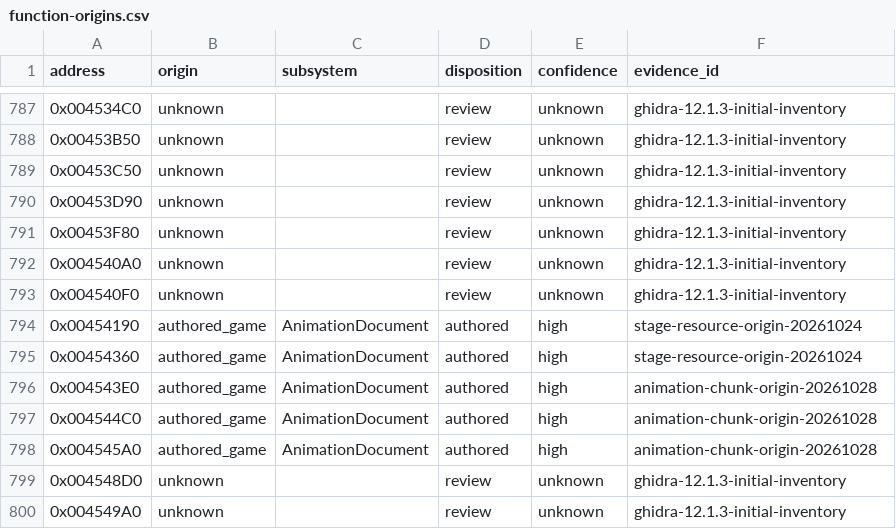
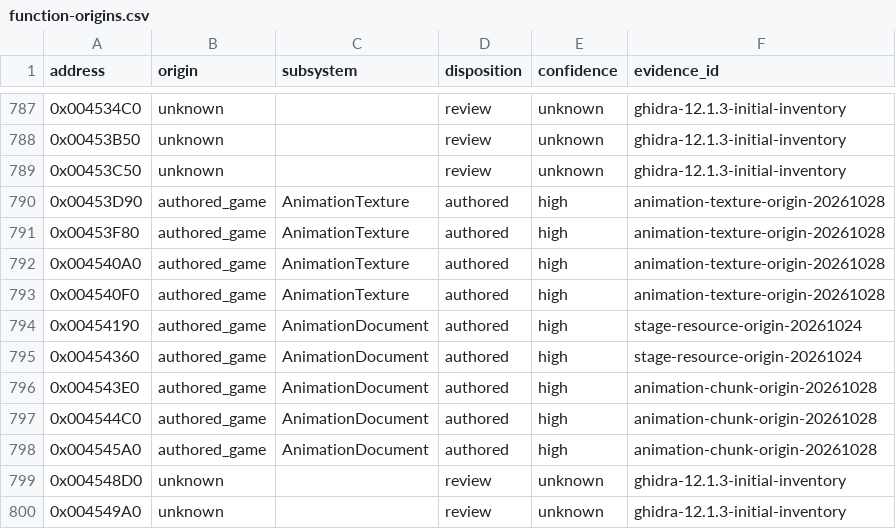
Before and after one commit to N0zoM1z0/th11, a CSV file: config/function-origins.csv, drawn as a sheet; only a part is shown, gaps mark what is left out.

```diff
--- a/config/function-origins.csv
+++ b/config/function-origins.csv
@@ -789,6 +789,6 @@ address,origin,subsystem,disposition,confidence,evidence_id
 0x00453C50,unknown,,review,unknown,ghidra-12.1.3-initial-inventory
-0x00453D90,unknown,,review,unknown,ghidra-12.1.3-initial-inventory
-0x00453F80,unknown,,review,unknown,ghidra-12.1.3-initial-inventory
-0x004540A0,unknown,,review,unknown,ghidra-12.1.3-initial-inventory
-0x004540F0,unknown,,review,unknown,ghidra-12.1.3-initial-inventory
+0x00453D90,authored_game,AnimationTexture,authored,high,animation-texture-origin-20261028
+0x00453F80,authored_game,AnimationTexture,authored,high,animation-texture-origin-20261028
+0x004540A0,authored_game,AnimationTexture,authored,high,animation-texture-origin-20261028
+0x004540F0,authored_game,AnimationTexture,authored,high,animation-texture-origin-20261028
 0x00454190,authored_game,AnimationDocument,authored,high,stage-resource-origin-20261024
```
Also changed, not shown: config/function-boundaries.csv, config/functions.csv, 17 other files.
